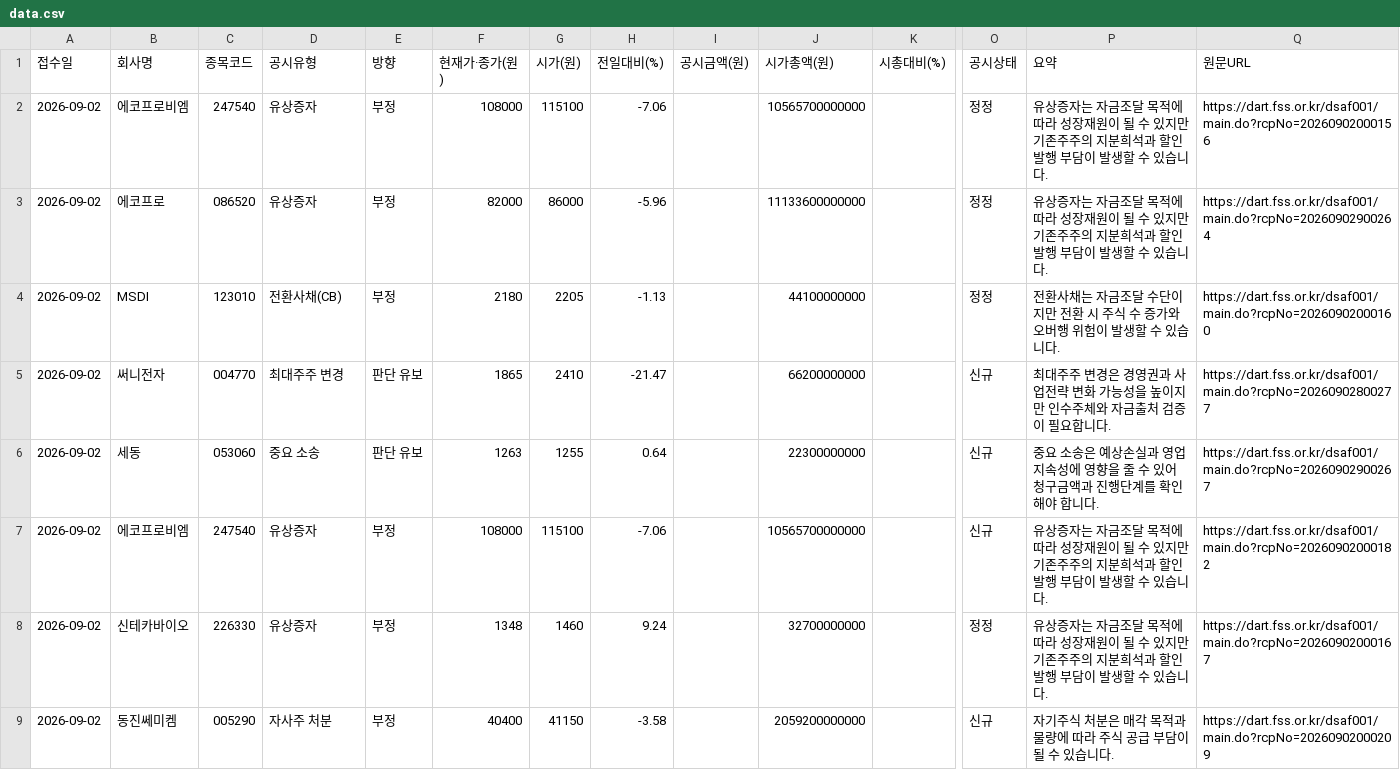
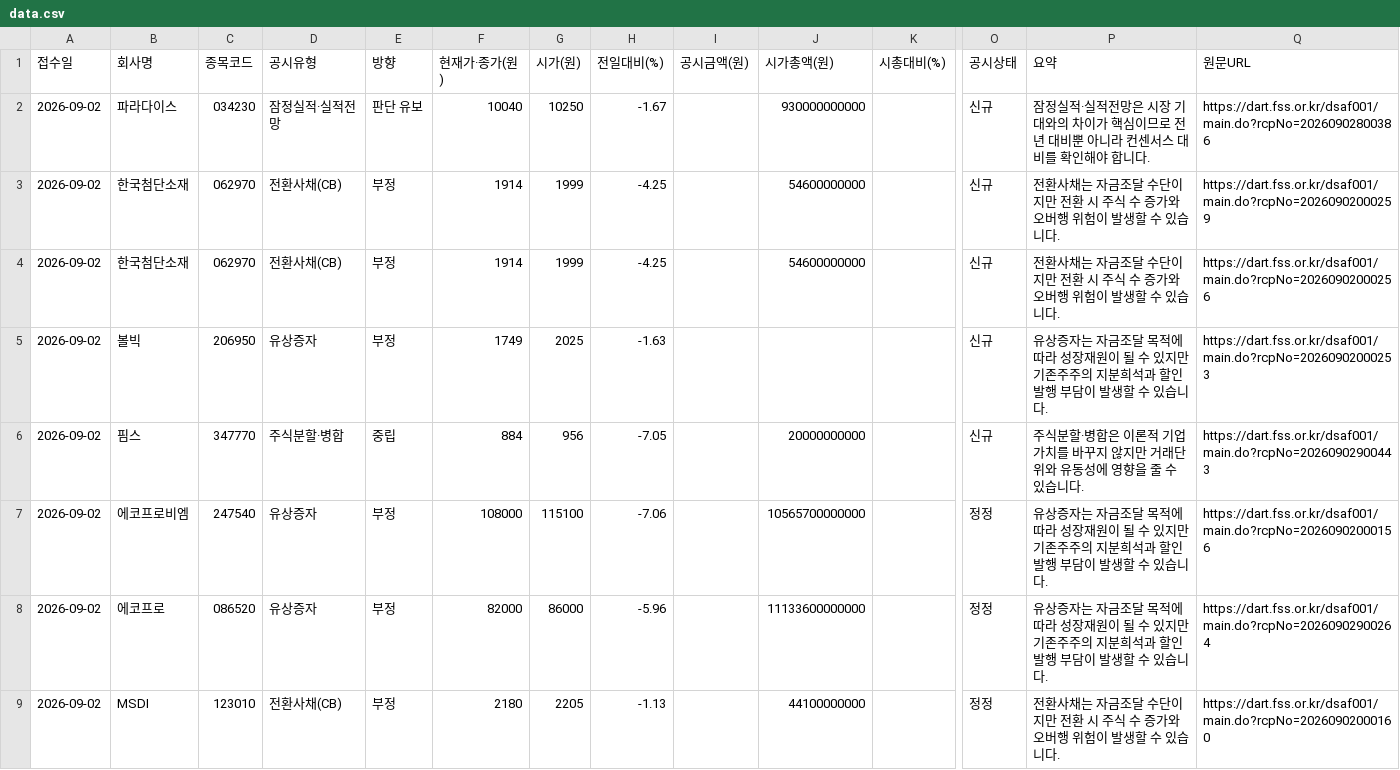
Before and after one commit to Undaunted-record/Dart-Signal-Rader, a CSV file: docs/data.csv, drawn as a sheet; only a part is shown, gaps mark what is left out; the shorter side is filled out with more unchanged rows; rows hold the shown columns only; the diff names each change by its address in the sheet, - before the commit and + after, or states it on an @@ line.

```diff
--- a/docs/data.csv
+++ b/docs/data.csv
+row 2: 2026-09-02 | 파라다이스 | 034230 | 잠정실적·실적전망 | 판단 유보 | 10040 | 10250 | -1.67 |  | 930000000000 |  | 신규 | 잠정실적·실적전망은 시장 기대와의 차이가 핵심이므로 전년 대비뿐 아니라 컨센서스 대비를 확인해야 합니다. | https://dart.fss.or.kr/dsaf001/main.do?rcpNo=20260902800386
+row 3: 2026-09-02 | 한국첨단소재 | 062970 | 전환사채(CB) | 부정 | 1914 | 1999 | -4.25 |  | 54600000000 |  | 신규 | 전환사채는 자금조달 수단이지만 전환 시 주식 수 증가와 오버행 위험이 발생할 수 있습니다. | https://dart.fss.or.kr/dsaf001/main.do?rcpNo=20260902000259
+row 4: 2026-09-02 | 한국첨단소재 | 062970 | 전환사채(CB) | 부정 | 1914 | 1999 | -4.25 |  | 54600000000 |  | 신규 | 전환사채는 자금조달 수단이지만 전환 시 주식 수 증가와 오버행 위험이 발생할 수 있습니다. | https://dart.fss.or.kr/dsaf001/main.do?rcpNo=20260902000256
+row 5: 2026-09-02 | 볼빅 | 206950 | 유상증자 | 부정 | 1749 | 2025 | -1.63 |  |  |  | 신규 | 유상증자는 자금조달 목적에 따라 성장재원이 될 수 있지만 기존주주의 지분희석과 할인발행 부담이 발생할 수 있습니다. | https://dart.fss.or.kr/dsaf001/main.do?rcpNo=20260902000253
+row 6: 2026-09-02 | 핌스 | 347770 | 주식분할·병합 | 중립 | 884 | 956 | -7.05 |  | 20000000000 |  | 신규 | 주식분할·병합은 이론적 기업가치를 바꾸지 않지만 거래단위와 유동성에 영향을 줄 수 있습니다. | https://dart.fss.or.kr/dsaf001/main.do?rcpNo=20260902900443
```
Also changed, not shown: 1 other file.
